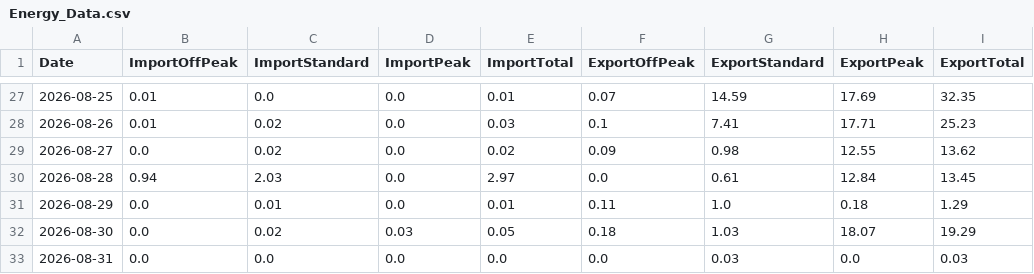
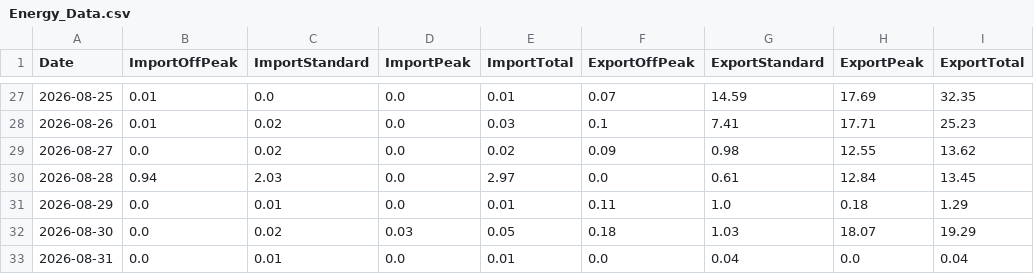
Before and after one commit to Alan-K/public-csv, a CSV file: Energy_Data.csv, drawn as a sheet; only a part is shown, gaps mark what is left out.

```diff
--- a/Energy_Data.csv
+++ b/Energy_Data.csv
@@ -32,2 +32,2 @@ Date,ImportOffPeak,ImportStandard,ImportPeak,ImportTotal,ExportOffPeak,ExportSta
 2026-08-30,0.0,0.02,0.03,0.05,0.18,1.03,18.07,19.29
-2026-08-31,0.0,0.0,0.0,0.0,0.0,0.03,0.0,0.03
+2026-08-31,0.0,0.01,0.0,0.01,0.0,0.04,0.0,0.04
```
